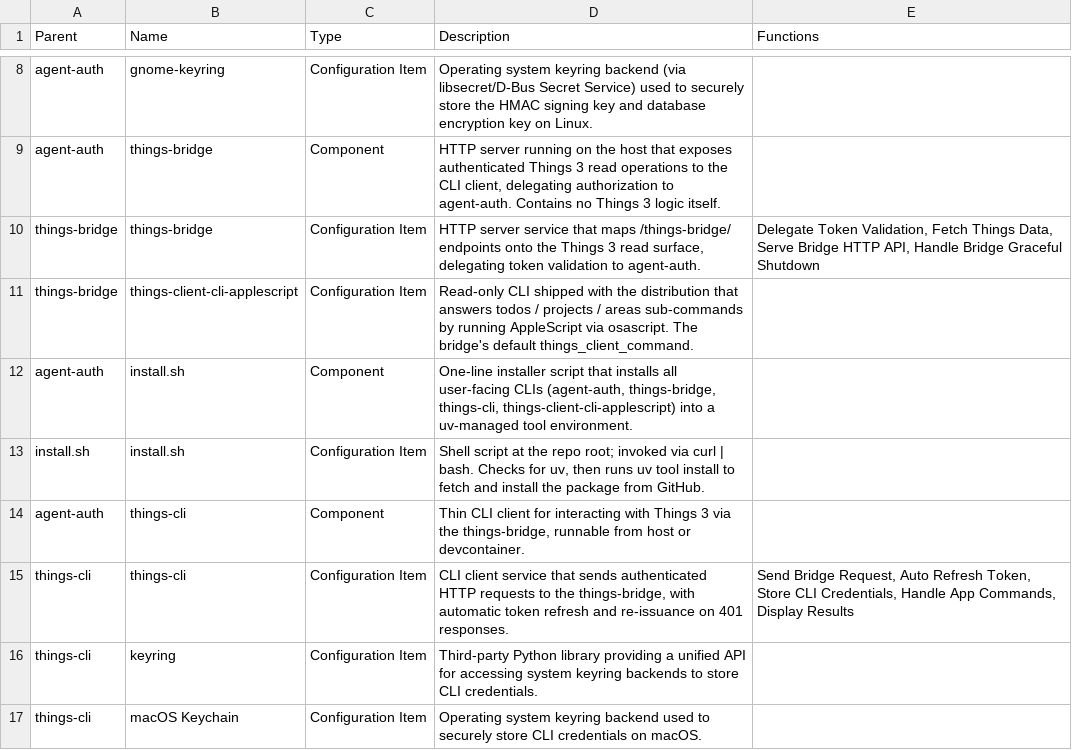
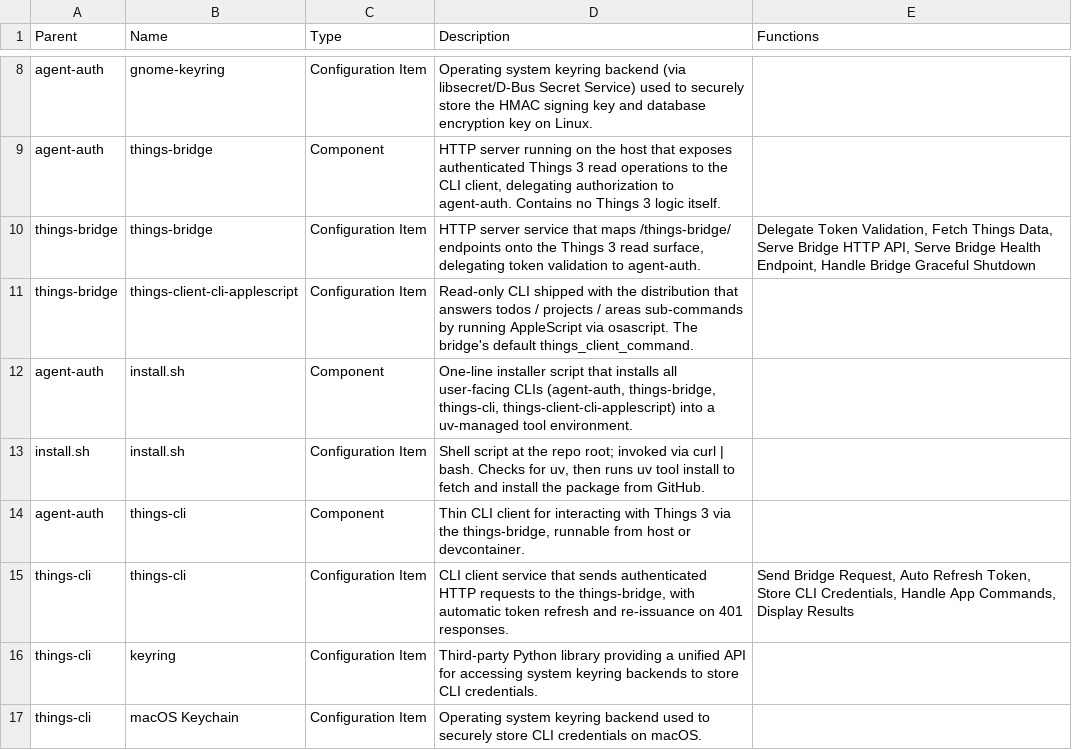
Before and after one commit to aidanns/agent-auth, a CSV file: design/product_breakdown.csv, drawn as a sheet; only a part is shown, gaps mark what is left out.

```diff
--- a/design/product_breakdown.csv
+++ b/design/product_breakdown.csv
@@ -9,3 +9,3 @@ agent-auth,gnome-keyring,Configuration Item,Operating system keyring backend (vi
 agent-auth,things-bridge,Component,"HTTP server running on the host that exposes authenticated Things 3 read operations to the CLI client, delegating authorization to agent-auth. Contains no Things 3 logic itself.",
-things-bridge,things-bridge,Configuration Item,"HTTP server service that maps /things-bridge/ endpoints onto the Things 3 read surface, delegating token validation to agent-auth.","Delegate Token Validation, Fetch Things Data, Serve Bridge HTTP API, Handle Bridge Graceful Shutdown"
+things-bridge,things-bridge,Configuration Item,"HTTP server service that maps /things-bridge/ endpoints onto the Things 3 read surface, delegating token validation to agent-auth.","Delegate Token Validation, Fetch Things Data, Serve Bridge HTTP API, Serve Bridge Health Endpoint, Handle Bridge Graceful Shutdown"
 things-bridge,things-client-cli-applescript,Configuration Item,Read-only CLI shipped with the distribution that answers todos / projects / areas sub-commands by running AppleScript via osascript. The bridge's default things_client_command.,
```
Also changed, not shown: design/functional_decomposition.csv, 15 other files.
